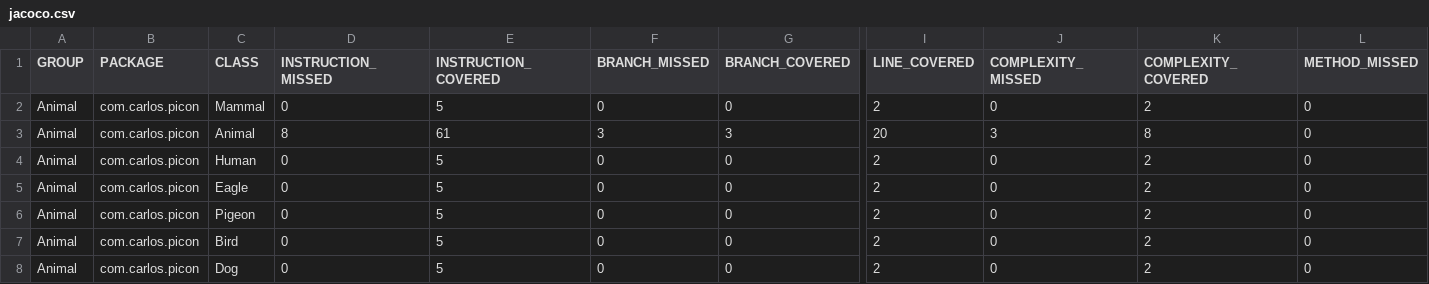
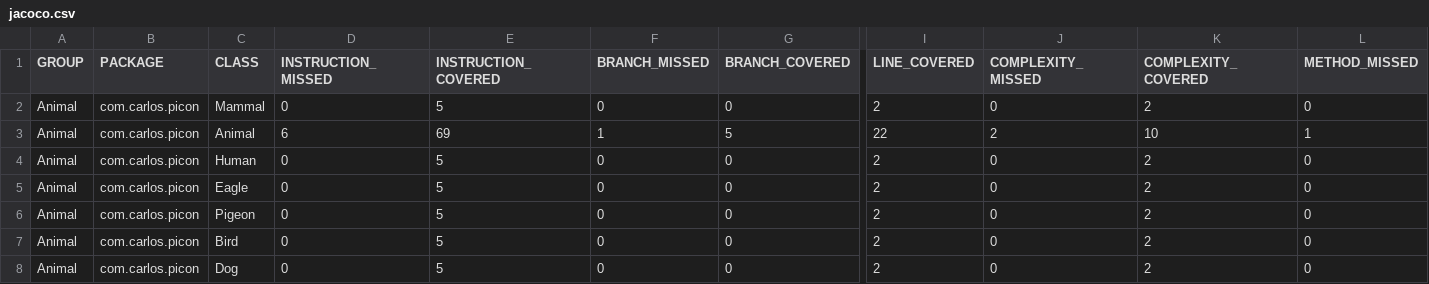
Before and after one commit to cpiconsoftwareinstitute/Animal_class, a CSV file: target/site/jacoco/jacoco.csv, drawn as a sheet; only a part is shown, gaps mark what is left out; the diff names each change by its address in the sheet, - before the commit and + after, or states it on an @@ line.

```diff
--- a/target/site/jacoco/jacoco.csv
+++ b/target/site/jacoco/jacoco.csv
-D3 (INSTRUCTION_MISSED): 8
+D3 (INSTRUCTION_MISSED): 6
-E3 (INSTRUCTION_COVERED): 61
+E3 (INSTRUCTION_COVERED): 69
-F3 (BRANCH_MISSED): 3
+F3 (BRANCH_MISSED): 1
-G3 (BRANCH_COVERED): 3
+G3 (BRANCH_COVERED): 5
-I3 (LINE_COVERED): 20
+I3 (LINE_COVERED): 22
-J3 (COMPLEXITY_MISSED): 3
+J3 (COMPLEXITY_MISSED): 2
-K3 (COMPLEXITY_COVERED): 8
+K3 (COMPLEXITY_COVERED): 10
-L3 (METHOD_MISSED): 0
+L3 (METHOD_MISSED): 1
```
Also changed, not shown: 22 other files.
